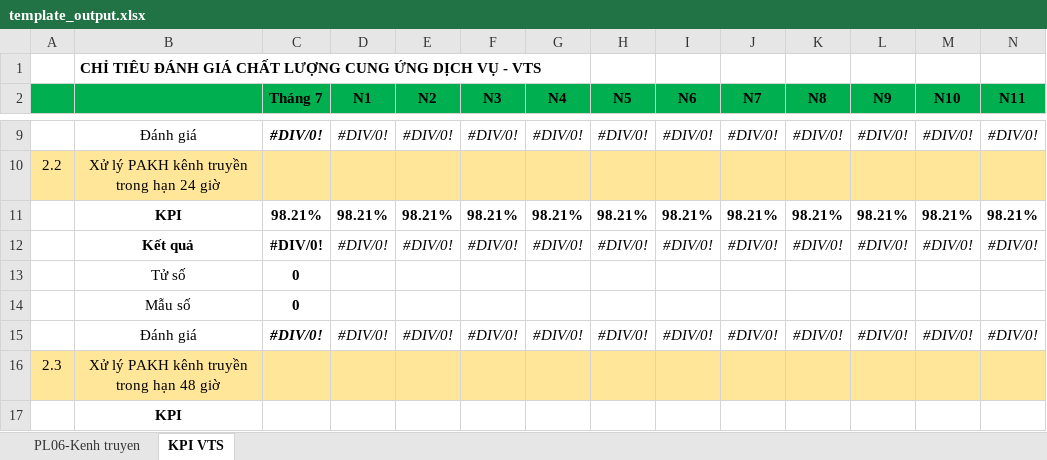
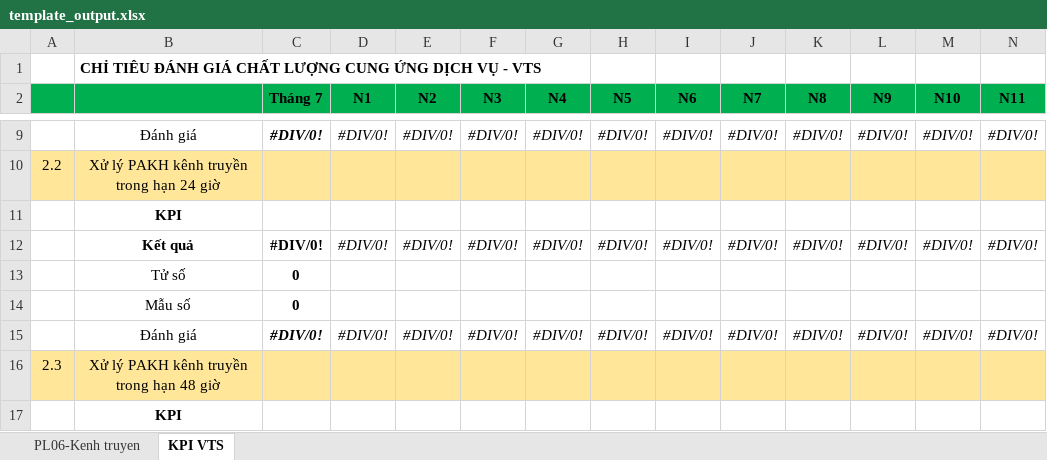
Before and after one commit to PhongPahmm/transmission_channel_report, an Excel workbook: src/main/resources/templates/template_output.xlsx, sheet KPI VTS, drawn as a sheet; only a part is shown, gaps mark what is left out; values as stored, in another font and other column widths than the file's, no borders; removed rows and columns are numbered as before the commit, all else as after; rows hold the shown columns only; the diff names each change by its address in the sheet, - before the commit and + after, or states it on an @@ line.

```diff
--- a/src/main/resources/templates/template_output.xlsx (sheet KPI VTS)
+++ b/src/main/resources/templates/template_output.xlsx (sheet KPI VTS)
-row 11:  | KPI | 98.21% | 98.21% | 98.21% | 98.21% | 98.21% | 98.21% | 98.21% | 98.21% | 98.21% | 98.21% | 98.21% | 98.21%
+row 11:  | KPI
```
Also changed, not shown: sheet PL06-Kenh truyen, formulas that keep their value, charts or pictures, 22 other files.
